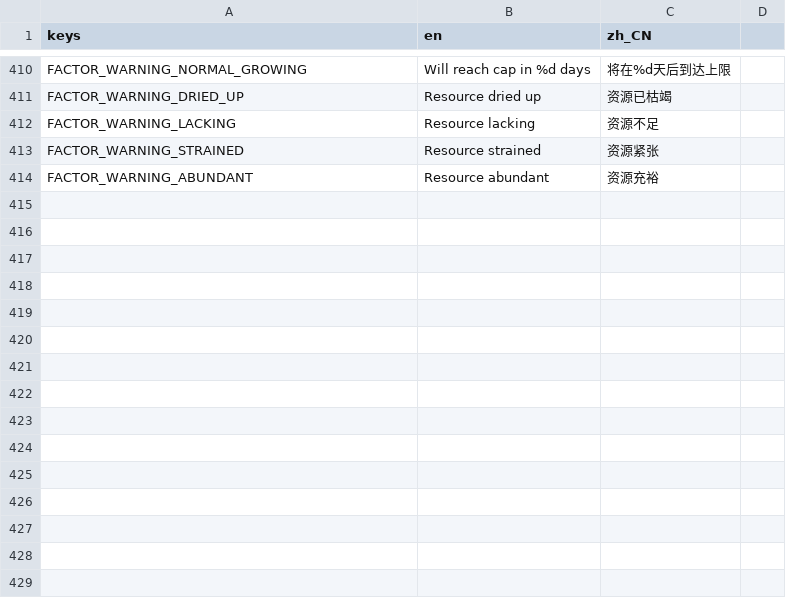
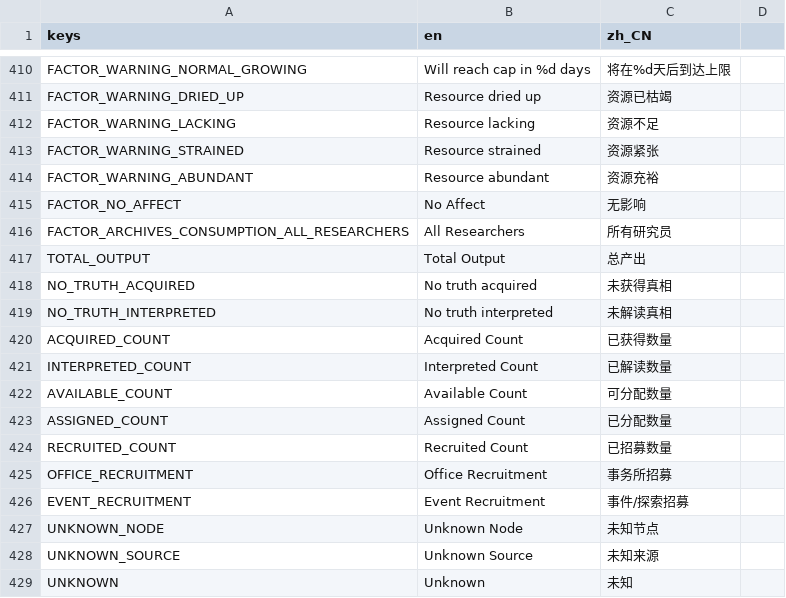
Before and after one commit to bainelee/old_archives_sp, a CSV file: translations/translations.csv, drawn as a sheet; only a part is shown, gaps mark what is left out.

```diff
--- a/translations/translations.csv
+++ b/translations/translations.csv
@@ -530 +530,16 @@ FACTOR_WARNING_STRAINED,Resource strained,资源紧张
 FACTOR_WARNING_ABUNDANT,Resource abundant,资源充裕
+FACTOR_NO_AFFECT,No Affect,无影响
+FACTOR_ARCHIVES_CONSUMPTION_ALL_RESEARCHERS,All Researchers,所有研究员
+TOTAL_OUTPUT,Total Output,总产出
+NO_TRUTH_ACQUIRED,No truth acquired,未获得真相
+NO_TRUTH_INTERPRETED,No truth interpreted,未解读真相
+ACQUIRED_COUNT,Acquired Count,已获得数量
+INTERPRETED_COUNT,Interpreted Count,已解读数量
+AVAILABLE_COUNT,Available Count,可分配数量
+ASSIGNED_COUNT,Assigned Count,已分配数量
+RECRUITED_COUNT,Recruited Count,已招募数量
+OFFICE_RECRUITMENT,Office Recruitment,事务所招募
+EVENT_RECRUITMENT,Event Recruitment,事件/探索招募
+UNKNOWN_NODE,Unknown Node,未知节点
+UNKNOWN_SOURCE,Unknown Source,未知来源
+UNKNOWN,Unknown,未知
```
Also changed, not shown: 11 other files.
